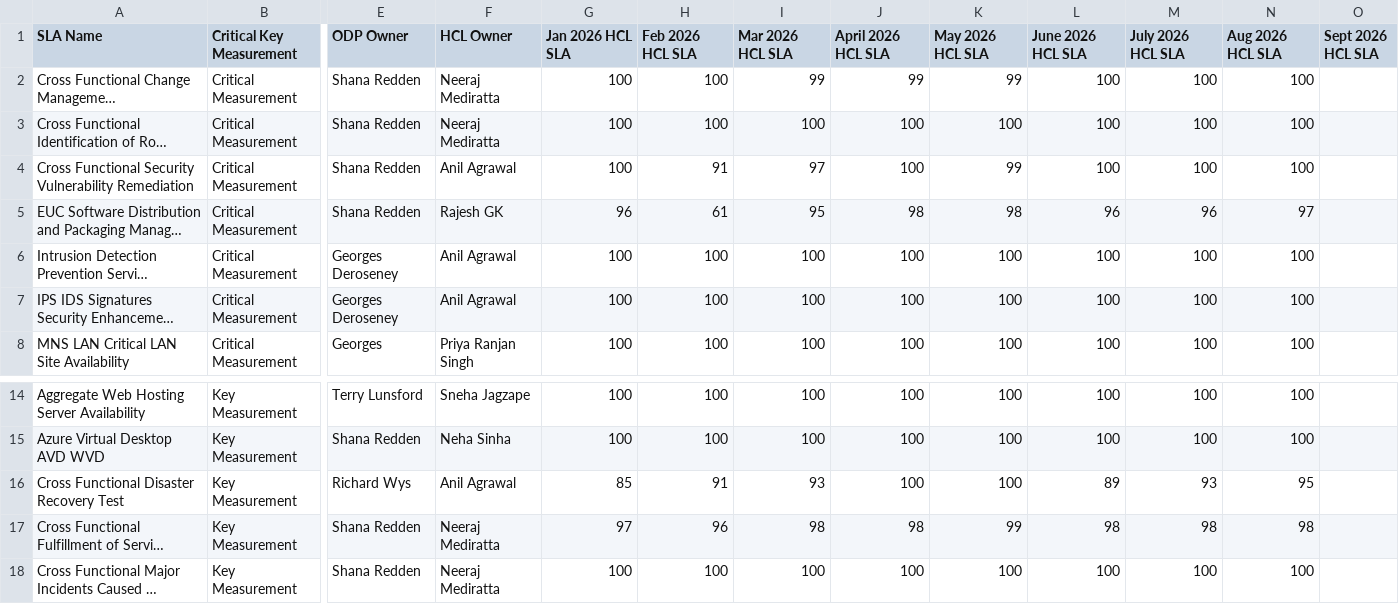
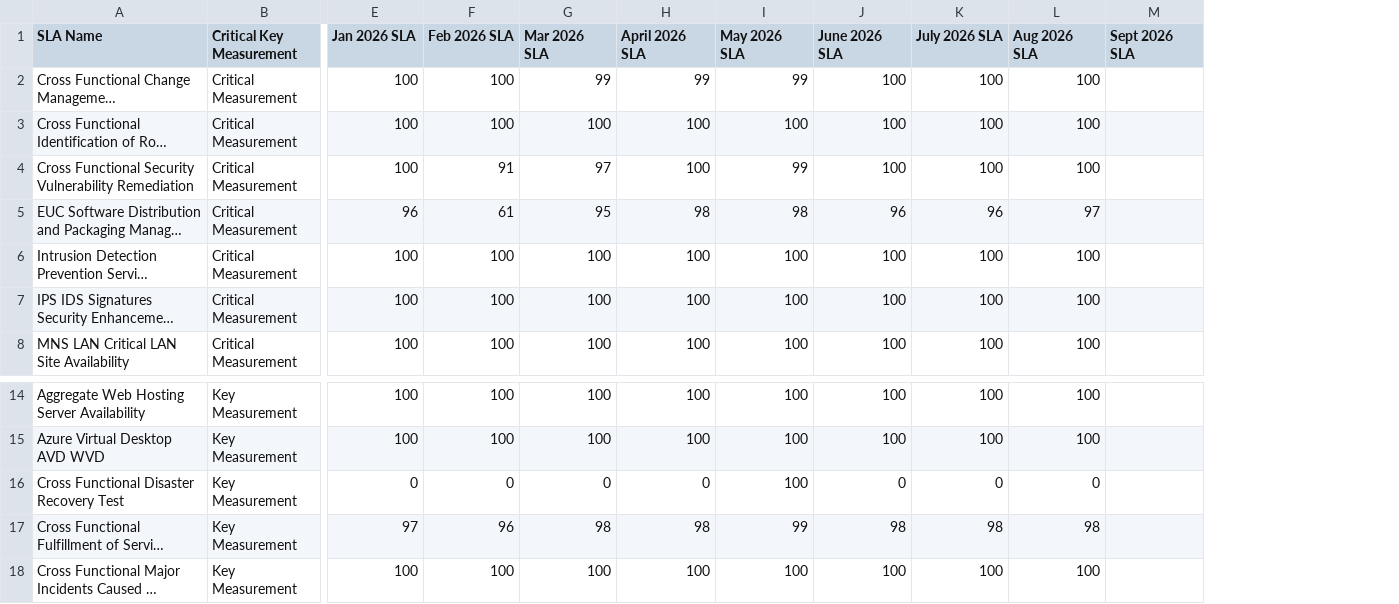
Before and after one commit to satyakotha-grafana/grafana, a CSV file: test.csv, drawn as a sheet; only a part is shown, gaps mark what is left out; long unchanged cells end in …; removed rows and columns are numbered as before the commit, all else as after; the diff names each change by its address in the sheet, - before the commit and + after, or states it on an @@ line.

Commit message:
Update test.csv

```diff
--- a/test.csv
+++ b/test.csv
-column E (ODP Owner), rows 2-8: Shana Redden | Shana Redden | Shana Redden | Shana Redden | Georges Deroseney | Georges Deroseney | Georges; rows 14-18: Terry Lunsford | Shana Redden | Richard Wys | Shana Redden | Shana Redden
-column F (HCL Owner), rows 2-8: Neeraj Mediratta | Neeraj Mediratta | Anil Agrawal | Rajesh GK | Anil Agrawal | Anil Agrawal | Priya Ranjan Singh; rows 14-18: Sneha Jagzape | Neha Sinha | Anil Agrawal | Neeraj Mediratta | Neeraj Mediratta
-column O (Sept 2026 HCL SLA), empty
+column M (Sept 2026 SLA), empty
-E1: Jan 2026 HCL SLA
+E1: Jan 2026 SLA
-F1: Feb 2026 HCL SLA
+F1: Feb 2026 SLA
-G1: Mar 2026 HCL SLA
+G1: Mar 2026 SLA
-H1: April 2026 HCL SLA
+H1: April 2026 SLA
-I1: May 2026 HCL SLA
+I1: May 2026 SLA
-J1: June 2026 HCL SLA
+J1: June 2026 SLA
-K1: July 2026 HCL SLA
+K1: July 2026 SLA
-L1: Aug 2026 HCL SLA
+L1: Aug 2026 SLA
-E16 (Jan 2026 SLA): 85
+E16 (Jan 2026 SLA): 0
-F16 (Feb 2026 SLA): 91
+F16 (Feb 2026 SLA): 0
-G16 (Mar 2026 SLA): 93
+G16 (Mar 2026 SLA): 0
-H16 (April 2026 SLA): 100
+H16 (April 2026 SLA): 0
-J16 (June 2026 SLA): 89
+J16 (June 2026 SLA): 0
-K16 (July 2026 SLA): 93
+K16 (July 2026 SLA): 0
-L16 (Aug 2026 SLA): 95
+L16 (Aug 2026 SLA): 0
```
